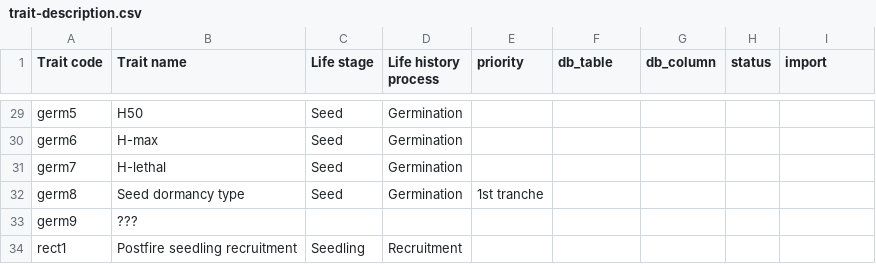
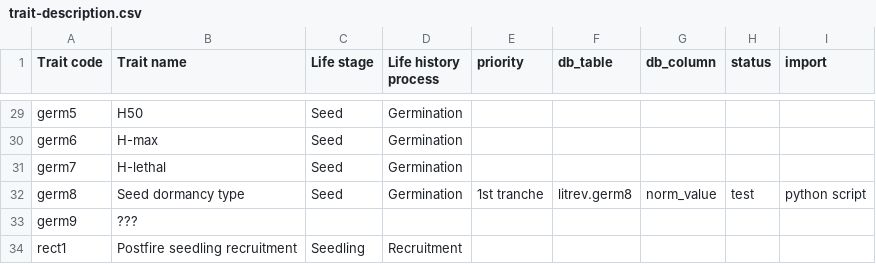
Before and after one commit to ces-unsw-edu-au/fireveg-webapp, a CSV file: webapp/static/metadata/trait-description.csv, drawn as a sheet; only a part is shown, gaps mark what is left out.

```diff
--- a/webapp/static/metadata/trait-description.csv
+++ b/webapp/static/metadata/trait-description.csv
@@ -31,3 +31,3 @@ germ6,H-max,Seed,Germination,,,,,
 germ7,H-lethal,Seed,Germination,,,,,
-germ8,Seed dormancy type,Seed,Germination,1st tranche,,,,
+germ8,Seed dormancy type,Seed,Germination,1st tranche,litrev.germ8,norm_value,test,python script
 germ9,???,,,,,,,
```
Also changed, not shown: webapp/static/metadata/trait-value-description.csv, 2 other files.
